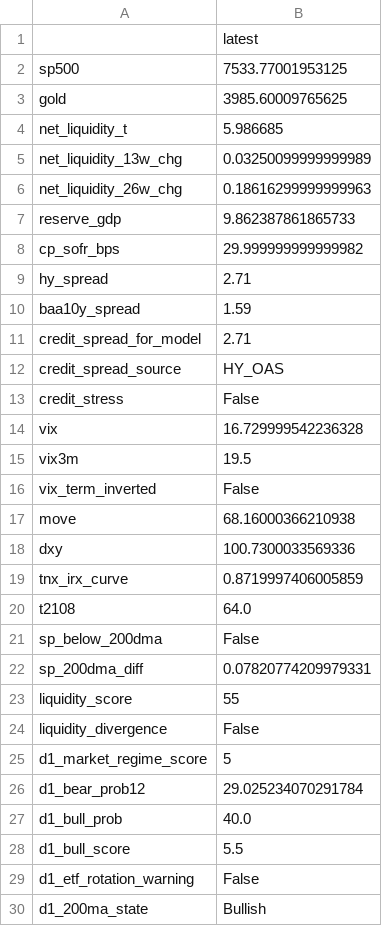
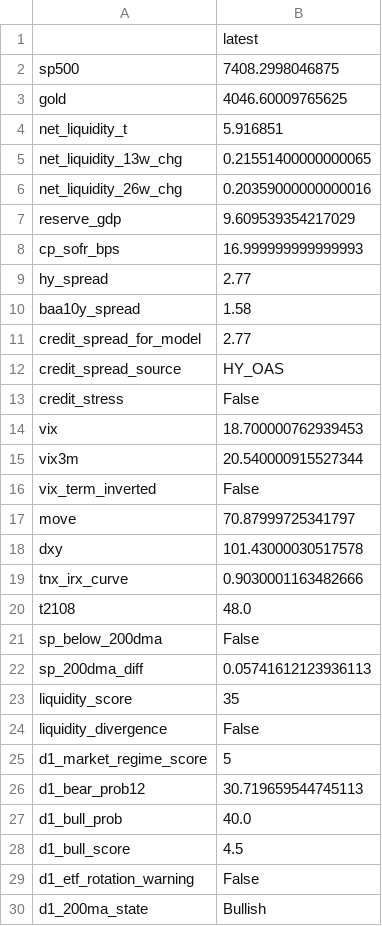
Before and after one commit to emkcufslp-kfc/Makret-Bull-and-Bear-Trap, a CSV file: exports/crash_predictor_study/latest_signal_snapshot.csv, drawn as a sheet; only a part is shown; the diff covers the shown part only.

```diff
--- a/exports/crash_predictor_study/latest_signal_snapshot.csv
+++ b/exports/crash_predictor_study/latest_signal_snapshot.csv
@@ -1,29 +1,29 @@
 ,latest
-sp500,7533.77001953125
-gold,3985.60009765625
-net_liquidity_t,5.986685
-net_liquidity_13w_chg,0.03250099999999989
-net_liquidity_26w_chg,0.18616299999999963
-reserve_gdp,9.862387861865733
-cp_sofr_bps,29.999999999999982
-hy_spread,2.71
-baa10y_spread,1.59
-credit_spread_for_model,2.71
+sp500,7408.2998046875
+gold,4046.60009765625
+net_liquidity_t,5.916851
+net_liquidity_13w_chg,0.21551400000000065
+net_liquidity_26w_chg,0.20359000000000016
+reserve_gdp,9.609539354217029
+cp_sofr_bps,16.999999999999993
+hy_spread,2.77
+baa10y_spread,1.58
+credit_spread_for_model,2.77
 credit_spread_source,HY_OAS
 credit_stress,False
-vix,16.729999542236328
-vix3m,19.5
+vix,18.700000762939453
+vix3m,20.540000915527344
 vix_term_inverted,False
-move,68.16000366210938
-dxy,100.7300033569336
-tnx_irx_curve,0.8719997406005859
-t2108,64.0
+move,70.87999725341797
+dxy,101.43000030517578
+tnx_irx_curve,0.9030001163482666
+t2108,48.0
 sp_below_200dma,False
-sp_200dma_diff,0.07820774209979331
-liquidity_score,55
+sp_200dma_diff,0.05741612123936113
+liquidity_score,35
 liquidity_divergence,False
 d1_market_regime_score,5
-d1_bear_prob12,29.025234070291784
+d1_bear_prob12,30.719659544745113
 d1_bull_prob,40.0
-d1_bull_score,5.5
+d1_bull_score,4.5
 d1_etf_rotation_warning,False
```
Also changed, not shown: 23 edited cells elsewhere in this file, exports/crash_predictor_study/composite_risk_bins.csv, exports/crash_predictor_study/daily_confirmation_evaluation.csv, 5 other files.
